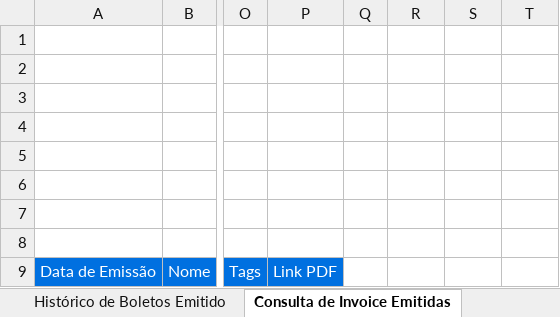
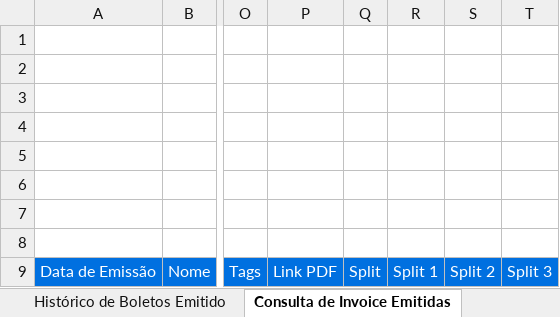
Before and after one commit to starkbank/sdk-excel, an Excel workbook: DotNetExcel/StarkBankExcel/StarkBank.xlsx, sheet Consulta de Invoice Emitidas, drawn as a sheet; only a part is shown, gaps mark what is left out; values as stored, in another font and other column widths than the file's, no borders; charts and pictures not drawn; the diff names each change by its address in the sheet, - before the commit and + after, or states it on an @@ line.

Commit message:
Add Split resources

```diff
--- a/DotNetExcel/StarkBankExcel/StarkBank.xlsx (sheet Consulta de Invoice Emitidas)
+++ b/DotNetExcel/StarkBankExcel/StarkBank.xlsx (sheet Consulta de Invoice Emitidas)
-Q9: (empty)
+Q9: Split
-Q9:T9 fill: none
+Q9:T9 fill: #0070E0
-R9: (empty)
+R9: Split 1
-S9: (empty)
+S9: Split 2
-T9: (empty)
+T9: Split 3
```
Also changed, not shown: sheet Principal, other sheet tabs, charts or pictures, 51 other files.
